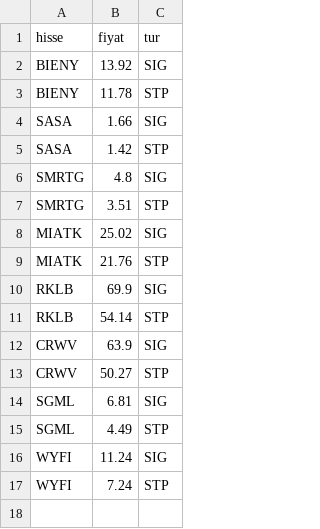
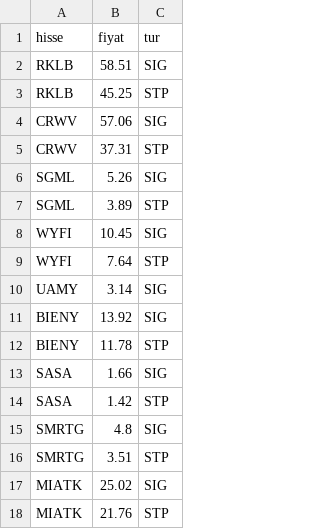
Before and after one commit to ridvanylmz-code/portfolio-midas, a CSV file: teknik/veri/cizgiler.csv, drawn as a sheet; removed rows and columns are numbered as before the commit, all else as after; the diff names each change by its address in the sheet, - before the commit and + after, or states it on an @@ line.

```diff
--- a/teknik/veri/cizgiler.csv
+++ b/teknik/veri/cizgiler.csv
+row 2: RKLB | 58.51 | SIG
+row 3: RKLB | 45.25 | STP
+row 4: CRWV | 57.06 | SIG
+row 5: CRWV | 37.31 | STP
+row 6: SGML | 5.26 | SIG
+row 7: SGML | 3.89 | STP
+row 8: WYFI | 10.45 | SIG
+row 9: WYFI | 7.64 | STP
+row 10: UAMY | 3.14 | SIG
-row 10: RKLB | 69.9 | SIG
-row 11: RKLB | 54.14 | STP
-row 12: CRWV | 63.9 | SIG
-row 13: CRWV | 50.27 | STP
-row 14: SGML | 6.81 | SIG
-row 15: SGML | 4.49 | STP
-row 16: WYFI | 11.24 | SIG
-row 17: WYFI | 7.24 | STP
```
Also changed, not shown: teknik/veri/bolgeler.csv, 11 other files.
